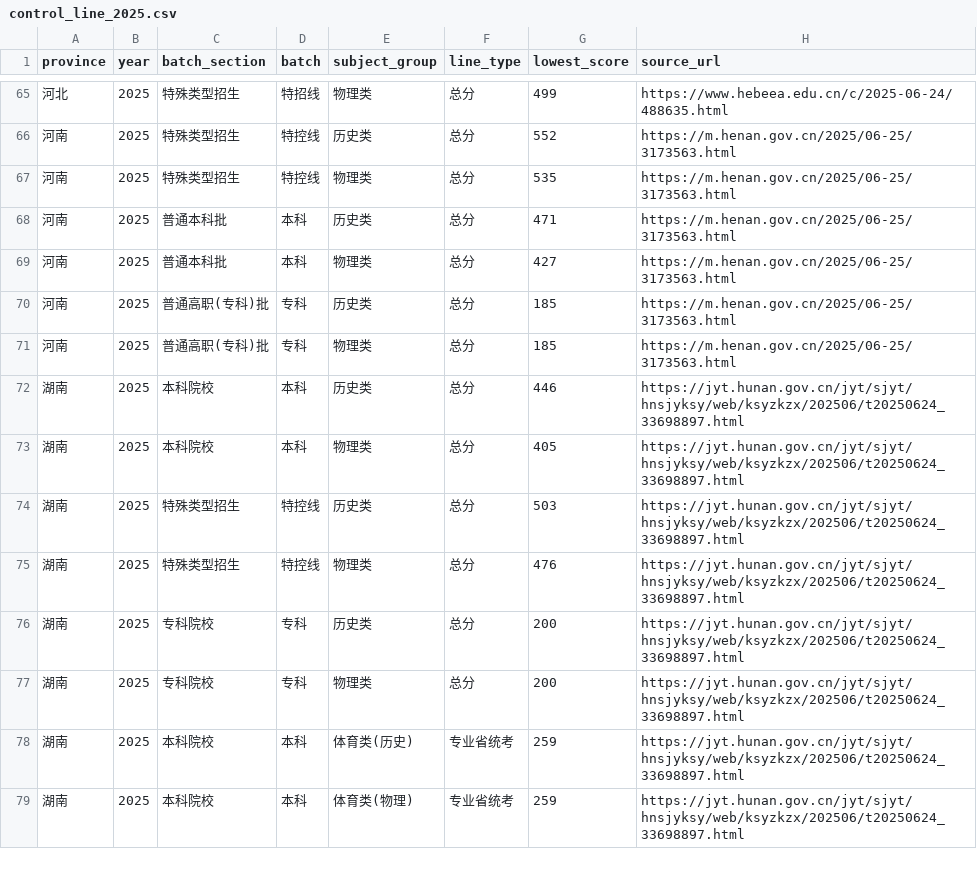
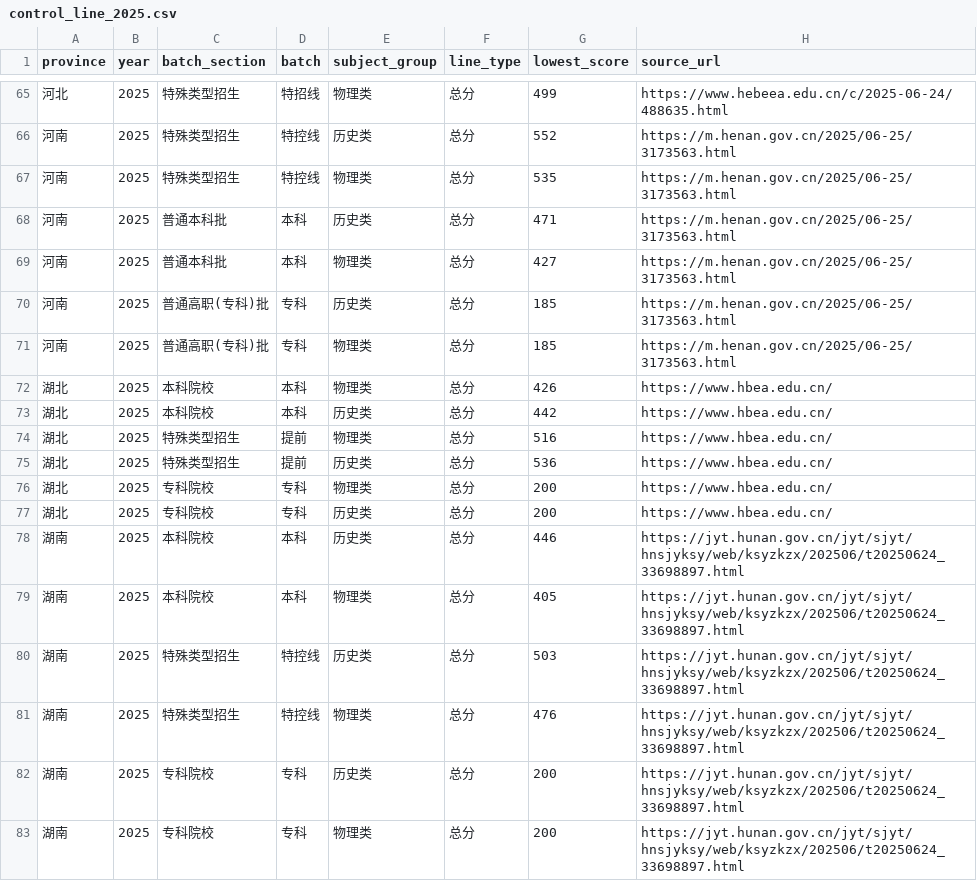
Before and after one commit to immaotianyi/gaokao-volunteer-v2, a CSV file: backend/data/control_line_2025.csv, drawn as a sheet; only a part is shown, gaps mark what is left out; the shorter side is filled out with more unchanged rows; the diff covers the shown part only; the diff names each change by its address in the sheet, - before the commit and + after, or states it on an @@ line.

```diff
--- a/backend/data/control_line_2025.csv
+++ b/backend/data/control_line_2025.csv
+row 72: 湖北 | 2025 | 本科院校 | 本科 | 物理类 | 总分 | 426 | https://www.hbea.edu.cn/
+row 73: 湖北 | 2025 | 本科院校 | 本科 | 历史类 | 总分 | 442 | https://www.hbea.edu.cn/
+row 74: 湖北 | 2025 | 特殊类型招生 | 提前 | 物理类 | 总分 | 516 | https://www.hbea.edu.cn/
+row 75: 湖北 | 2025 | 特殊类型招生 | 提前 | 历史类 | 总分 | 536 | https://www.hbea.edu.cn/
+row 76: 湖北 | 2025 | 专科院校 | 专科 | 物理类 | 总分 | 200 | https://www.hbea.edu.cn/
+row 77: 湖北 | 2025 | 专科院校 | 专科 | 历史类 | 总分 | 200 | https://www.hbea.edu.cn/
```
Also changed, not shown: 15 added rows elsewhere in this file, backend/data/control_line_2024.csv, backend/data/control_line_2026.csv, 11 other files.
